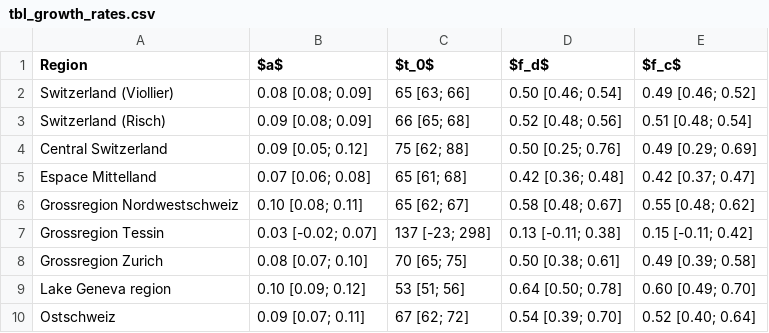
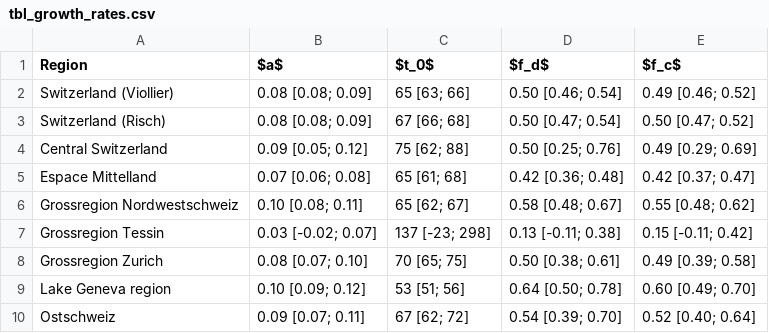
Before and after one commit to cevo-public/Quantification-of-the-spread-of-a-SARS-CoV-2-variant, a CSV file: figures/g4.8/tbl_growth_rates.csv, drawn as a sheet.

```diff
--- a/figures/g4.8/tbl_growth_rates.csv
+++ b/figures/g4.8/tbl_growth_rates.csv
@@ -2,3 +2,3 @@ Region,$a$,$t_0$,$f_d$,$f_c$
 Switzerland (Viollier),0.08 [0.08; 0.09],65 [63; 66],0.50 [0.46; 0.54],0.49 [0.46; 0.52]
-Switzerland (Risch),0.09 [0.08; 0.09],66 [65; 68],0.52 [0.48; 0.56],0.51 [0.48; 0.54]
+Switzerland (Risch),0.08 [0.08; 0.09],67 [66; 68],0.50 [0.47; 0.54],0.50 [0.47; 0.52]
 Central Switzerland,0.09 [0.05; 0.12],75 [62; 88],0.50 [0.25; 0.76],0.49 [0.29; 0.69]
```
Also changed, not shown: code/Re/data/estimated_case_numbers_risch.csv, data/data_variants_per_day_risch.csv, 35 other files.
